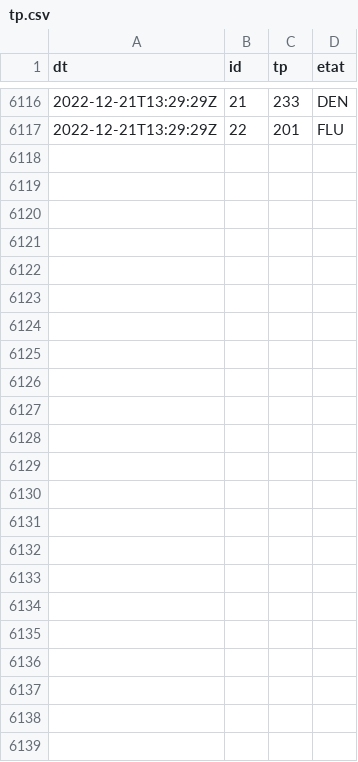
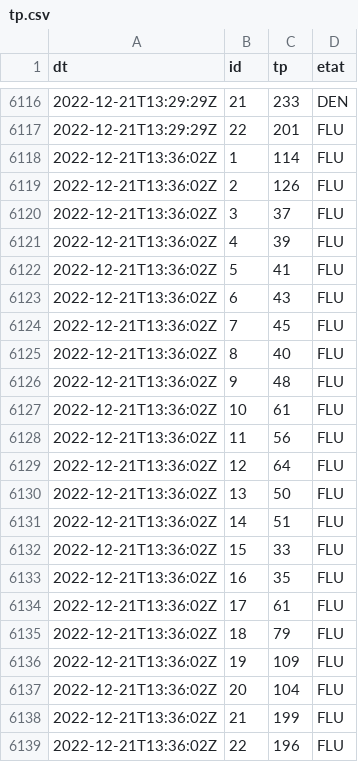
Before and after one commit to glefait/public-data, a CSV file: mq/routeinfo/tp.csv, drawn as a sheet; only a part is shown, gaps mark what is left out; the diff names each change by its address in the sheet, - before the commit and + after, or states it on an @@ line.

```diff
--- a/mq/routeinfo/tp.csv
+++ b/mq/routeinfo/tp.csv
+row 6118: 2022-12-21T13:36:02Z | 1 | 114 | FLU
+row 6119: 2022-12-21T13:36:02Z | 2 | 126 | FLU
+row 6120: 2022-12-21T13:36:02Z | 3 | 37 | FLU
+row 6121: 2022-12-21T13:36:02Z | 4 | 39 | FLU
+row 6122: 2022-12-21T13:36:02Z | 5 | 41 | FLU
+row 6123: 2022-12-21T13:36:02Z | 6 | 43 | FLU
+row 6124: 2022-12-21T13:36:02Z | 7 | 45 | FLU
+row 6125: 2022-12-21T13:36:02Z | 8 | 40 | FLU
+row 6126: 2022-12-21T13:36:02Z | 9 | 48 | FLU
+row 6127: 2022-12-21T13:36:02Z | 10 | 61 | FLU
+row 6128: 2022-12-21T13:36:02Z | 11 | 56 | FLU
+row 6129: 2022-12-21T13:36:02Z | 12 | 64 | FLU
+row 6130: 2022-12-21T13:36:02Z | 13 | 50 | FLU
+row 6131: 2022-12-21T13:36:02Z | 14 | 51 | FLU
+row 6132: 2022-12-21T13:36:02Z | 15 | 33 | FLU
+row 6133: 2022-12-21T13:36:02Z | 16 | 35 | FLU
+row 6134: 2022-12-21T13:36:02Z | 17 | 61 | FLU
+row 6135: 2022-12-21T13:36:02Z | 18 | 79 | FLU
+row 6136: 2022-12-21T13:36:02Z | 19 | 109 | FLU
+row 6137: 2022-12-21T13:36:02Z | 20 | 104 | FLU
+row 6138: 2022-12-21T13:36:02Z | 21 | 199 | FLU
+row 6139: 2022-12-21T13:36:02Z | 22 | 196 | FLU
```
